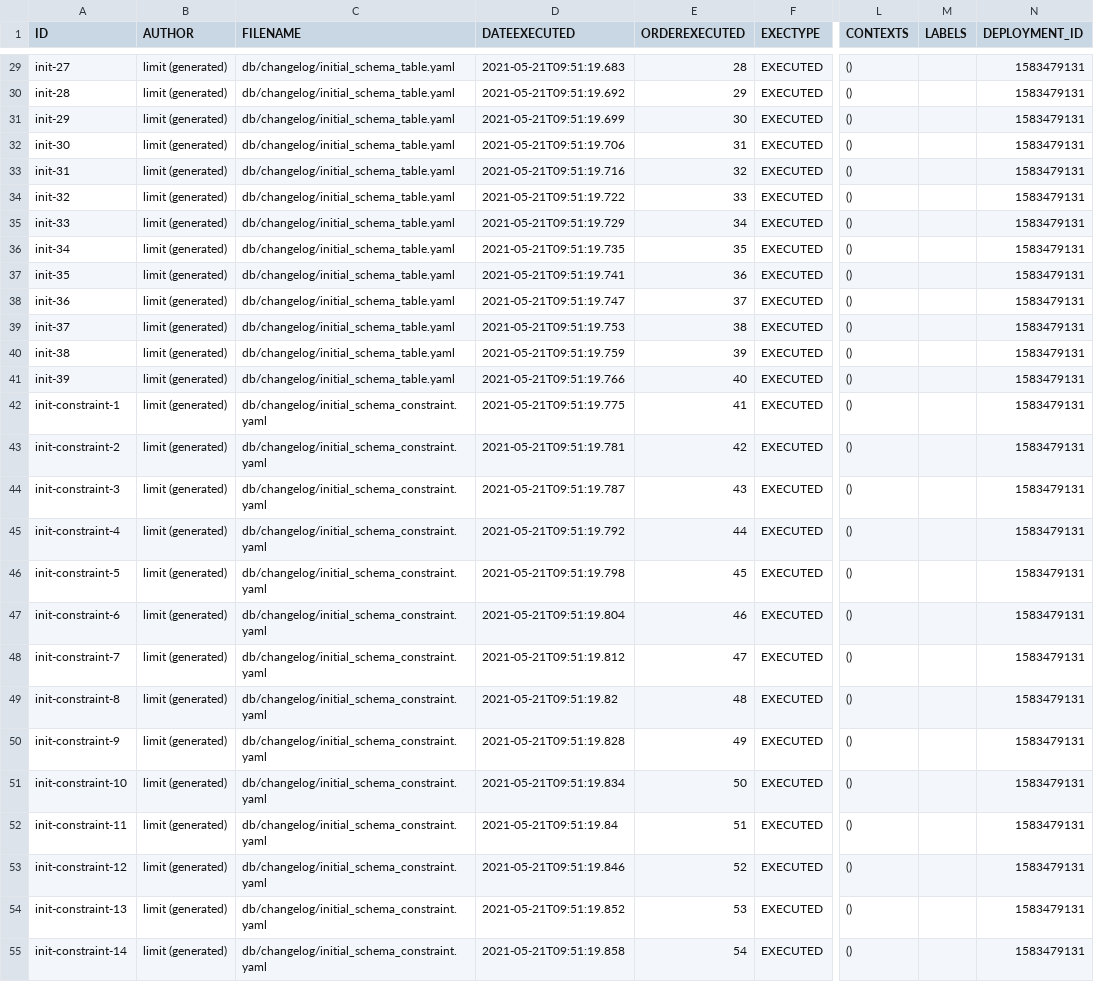
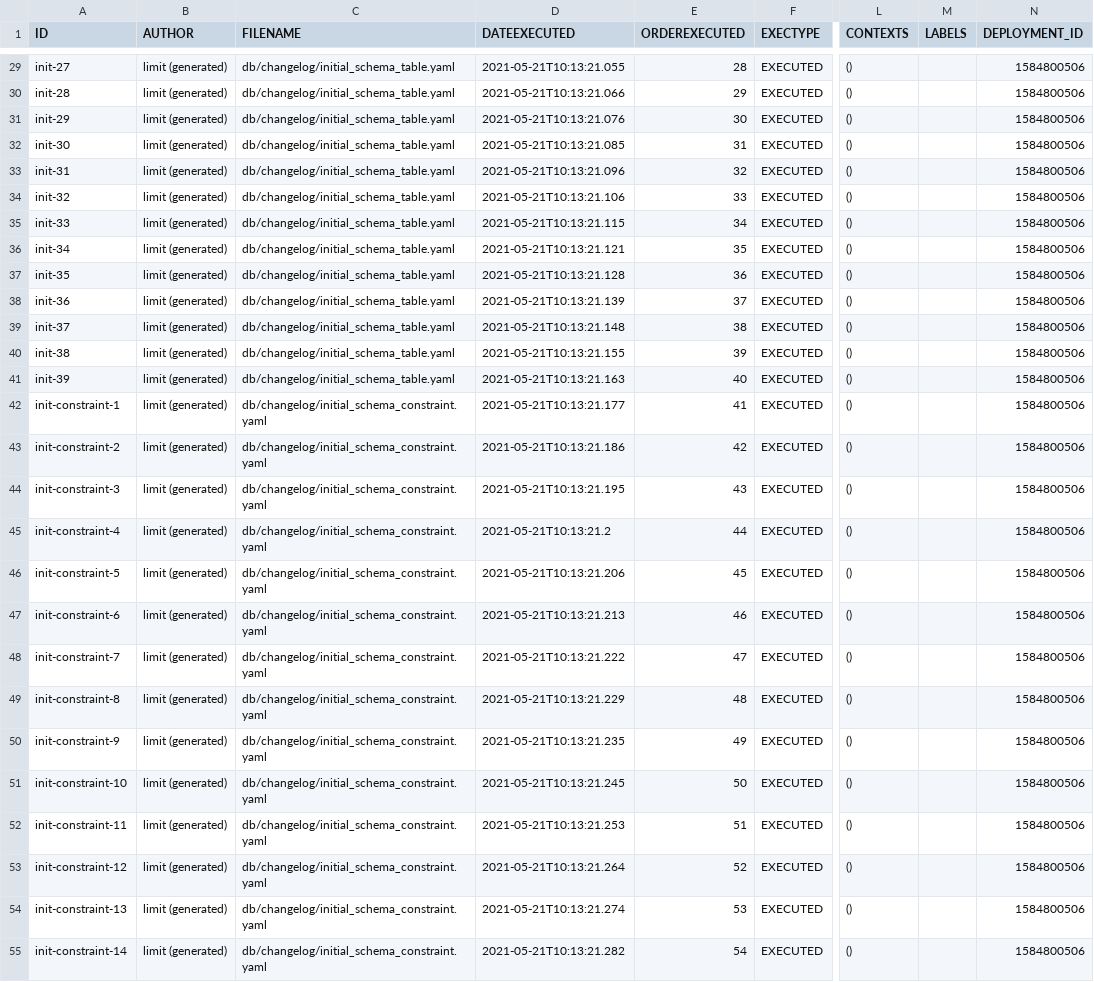
Before and after one commit to GovernIB/emiserv, a CSV file: emiserv-persistence/liquibase/databasechangelogs/1.4.11/databasechangelog.csv, drawn as a sheet; only a part is shown, gaps mark what is left out; the diff covers the shown part only; the diff names each change by its address in the sheet, - before the commit and + after, or states it on an @@ line.

```diff
--- a/emiserv-persistence/liquibase/databasechangelogs/1.4.11/databasechangelog.csv
+++ b/emiserv-persistence/liquibase/databasechangelogs/1.4.11/databasechangelog.csv
-D29 (DATEEXECUTED): 2021-05-21T09:51:19.683
+D29 (DATEEXECUTED): 2021-05-21T10:13:21.055
-N29:N55 (DEPLOYMENT_ID): 1583479131
+N29:N55 (DEPLOYMENT_ID): 1584800506
-D30 (DATEEXECUTED): 2021-05-21T09:51:19.692
+D30 (DATEEXECUTED): 2021-05-21T10:13:21.066
-D31 (DATEEXECUTED): 2021-05-21T09:51:19.699
+D31 (DATEEXECUTED): 2021-05-21T10:13:21.076
-D32 (DATEEXECUTED): 2021-05-21T09:51:19.706
+D32 (DATEEXECUTED): 2021-05-21T10:13:21.085
-D33 (DATEEXECUTED): 2021-05-21T09:51:19.716
+D33 (DATEEXECUTED): 2021-05-21T10:13:21.096
-D34 (DATEEXECUTED): 2021-05-21T09:51:19.722
+D34 (DATEEXECUTED): 2021-05-21T10:13:21.106
-D35 (DATEEXECUTED): 2021-05-21T09:51:19.729
+D35 (DATEEXECUTED): 2021-05-21T10:13:21.115
-D36 (DATEEXECUTED): 2021-05-21T09:51:19.735
+D36 (DATEEXECUTED): 2021-05-21T10:13:21.121
-D37 (DATEEXECUTED): 2021-05-21T09:51:19.741
+D37 (DATEEXECUTED): 2021-05-21T10:13:21.128
-D38 (DATEEXECUTED): 2021-05-21T09:51:19.747
+D38 (DATEEXECUTED): 2021-05-21T10:13:21.139
-D39 (DATEEXECUTED): 2021-05-21T09:51:19.753
+D39 (DATEEXECUTED): 2021-05-21T10:13:21.148
-D40 (DATEEXECUTED): 2021-05-21T09:51:19.759
+D40 (DATEEXECUTED): 2021-05-21T10:13:21.155
-D41 (DATEEXECUTED): 2021-05-21T09:51:19.766
+D41 (DATEEXECUTED): 2021-05-21T10:13:21.163
-D42 (DATEEXECUTED): 2021-05-21T09:51:19.775
+D42 (DATEEXECUTED): 2021-05-21T10:13:21.177
-D43 (DATEEXECUTED): 2021-05-21T09:51:19.781
+D43 (DATEEXECUTED): 2021-05-21T10:13:21.186
-D44 (DATEEXECUTED): 2021-05-21T09:51:19.787
+D44 (DATEEXECUTED): 2021-05-21T10:13:21.195
-D45 (DATEEXECUTED): 2021-05-21T09:51:19.792
+D45 (DATEEXECUTED): 2021-05-21T10:13:21.2
-D46 (DATEEXECUTED): 2021-05-21T09:51:19.798
+D46 (DATEEXECUTED): 2021-05-21T10:13:21.206
-D47 (DATEEXECUTED): 2021-05-21T09:51:19.804
+D47 (DATEEXECUTED): 2021-05-21T10:13:21.213
-D48 (DATEEXECUTED): 2021-05-21T09:51:19.812
+D48 (DATEEXECUTED): 2021-05-21T10:13:21.222
-D49 (DATEEXECUTED): 2021-05-21T09:51:19.82
+D49 (DATEEXECUTED): 2021-05-21T10:13:21.229
-D50 (DATEEXECUTED): 2021-05-21T09:51:19.828
+D50 (DATEEXECUTED): 2021-05-21T10:13:21.235
-D51 (DATEEXECUTED): 2021-05-21T09:51:19.834
+D51 (DATEEXECUTED): 2021-05-21T10:13:21.245
-D52 (DATEEXECUTED): 2021-05-21T09:51:19.84
+D52 (DATEEXECUTED): 2021-05-21T10:13:21.253
-D53 (DATEEXECUTED): 2021-05-21T09:51:19.846
+D53 (DATEEXECUTED): 2021-05-21T10:13:21.264
-D54 (DATEEXECUTED): 2021-05-21T09:51:19.852
+D54 (DATEEXECUTED): 2021-05-21T10:13:21.274
-D55 (DATEEXECUTED): 2021-05-21T09:51:19.858
+D55 (DATEEXECUTED): 2021-05-21T10:13:21.282
```
Also changed, not shown: 124 edited cells elsewhere in this file, 4 other files.
